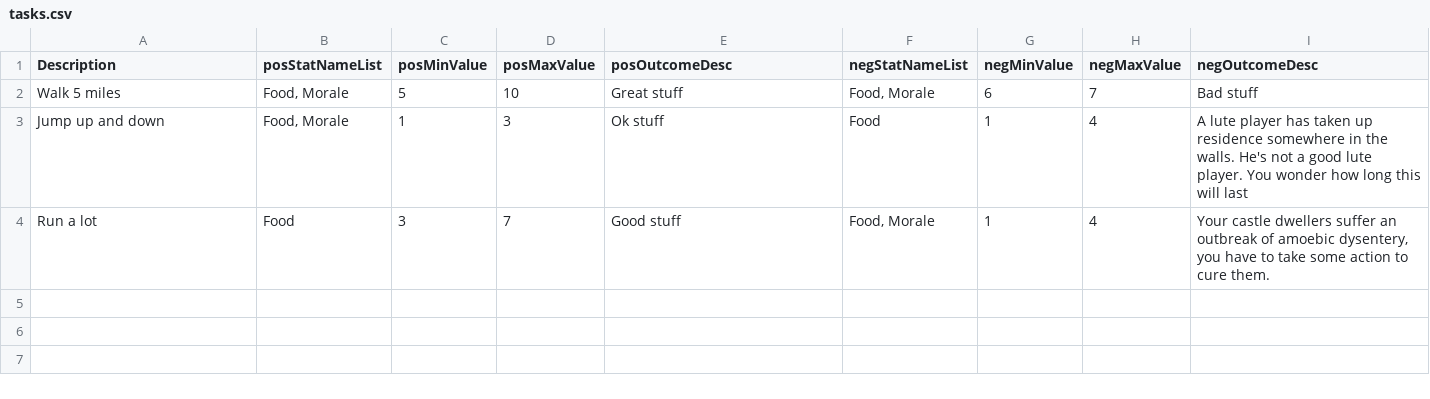
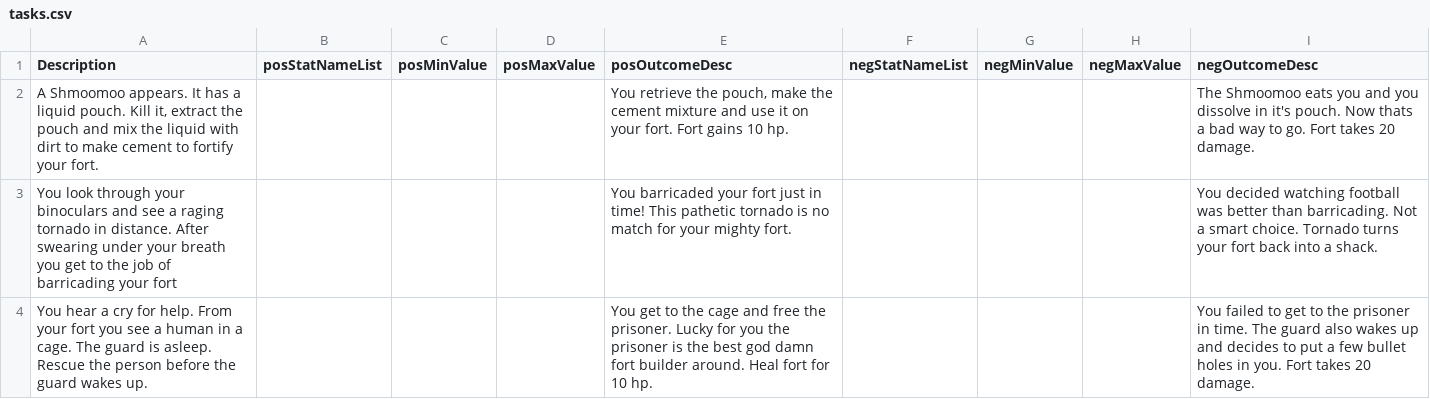
Before and after one commit to nadolski/ActifyHealth, a CSV file: app/utils/tasks.csv, drawn as a sheet; removed rows and columns are numbered as before the commit, all else as after; the diff names each change by its address in the sheet, - before the commit and + after, or states it on an @@ line.

Commit message:
switched to googlesheet tasks

```diff
--- a/app/utils/tasks.csv
+++ b/app/utils/tasks.csv
-row 2: Walk 5 miles | Food, Morale | 5 | 10 | Great stuff | Food, Morale | 6 | 7 | Bad stuff
-row 3: Jump up and down | Food, Morale | 1 | 3 | Ok stuff | Food | 1 | 4 | A lute player has taken up residence somewhere in the walls. He's not a good lute player. You wonder how long this will last
-row 4: Run a lot | Food | 3 | 7 | Good stuff | Food, Morale | 1 | 4 | Your castle dwellers suffer an outbreak of amoebic dysentery, you have to take some action to cure them.
+row 2: A Shmoomoo appears. It has a liquid pouch. Kill it, extract the pouch and mix the liquid with dirt to make cement to fortify your fort. |  |  |  | You retrieve the pouch, make the cement mixture and use it on your fort. Fort gains 10 hp. |  |  |  | The Shmoomoo eats you and you dissolve in it's pouch. Now thats a bad way to go. Fort takes 20 damage.
+row 3: You look through your binoculars and see a raging tornado in distance. After swearing under your breath you get to the job of barricading your fort |  |  |  | You barricaded your fort just in time! This pathetic tornado is no match for your mighty fort. |  |  |  | You decided watching football was better than barricading. Not a smart choice. Tornado turns your fort back into a shack.
+row 4: You hear a cry for help. From your fort you see a human in a cage. The guard is asleep. Rescue the person before the guard wakes up. |  |  |  | You get to the cage and free the prisoner. Lucky for you the prisoner is the best god damn fort builder around. Heal fort for 10 hp. |  |  |  | You failed to get to the prisoner in time. The guard also wakes up and decides to put a few bullet holes in you. Fort takes 20 damage.
```
Also changed, not shown: 3 other files.
